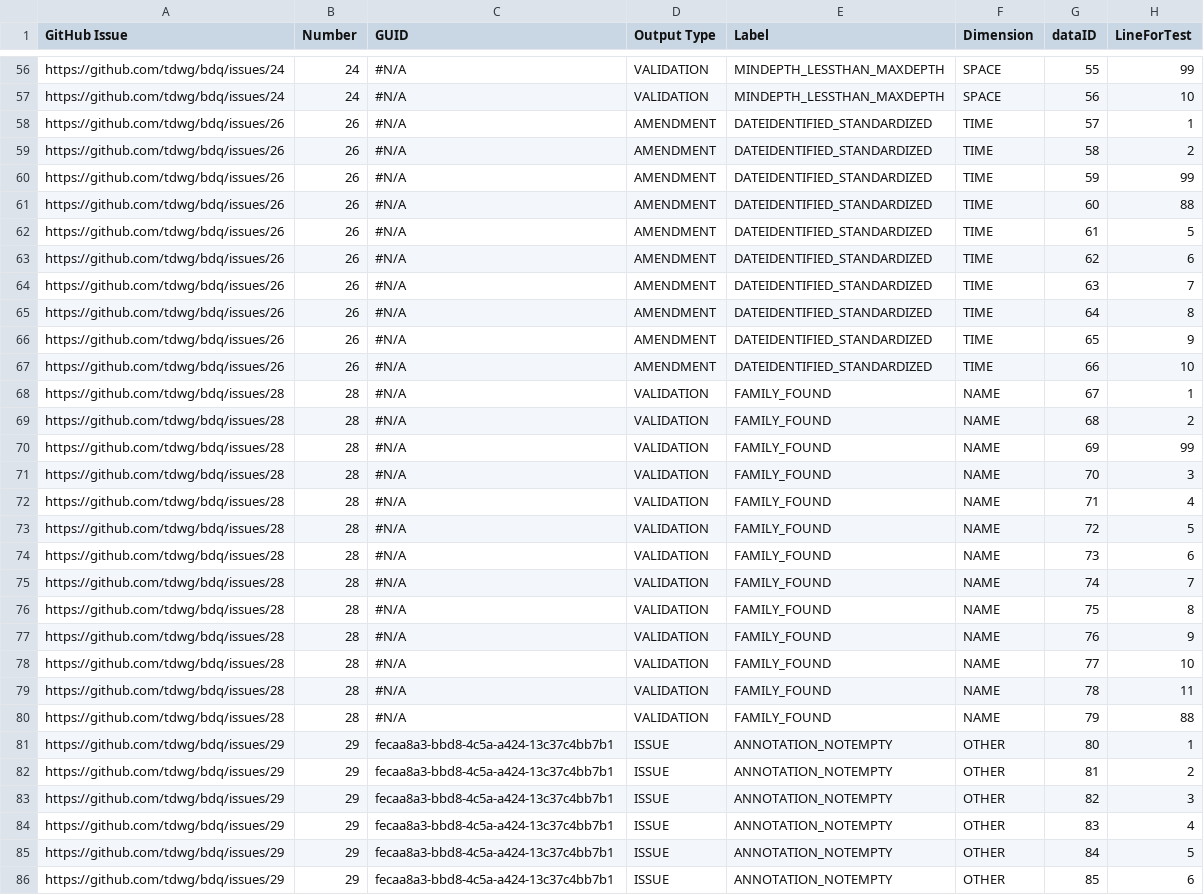
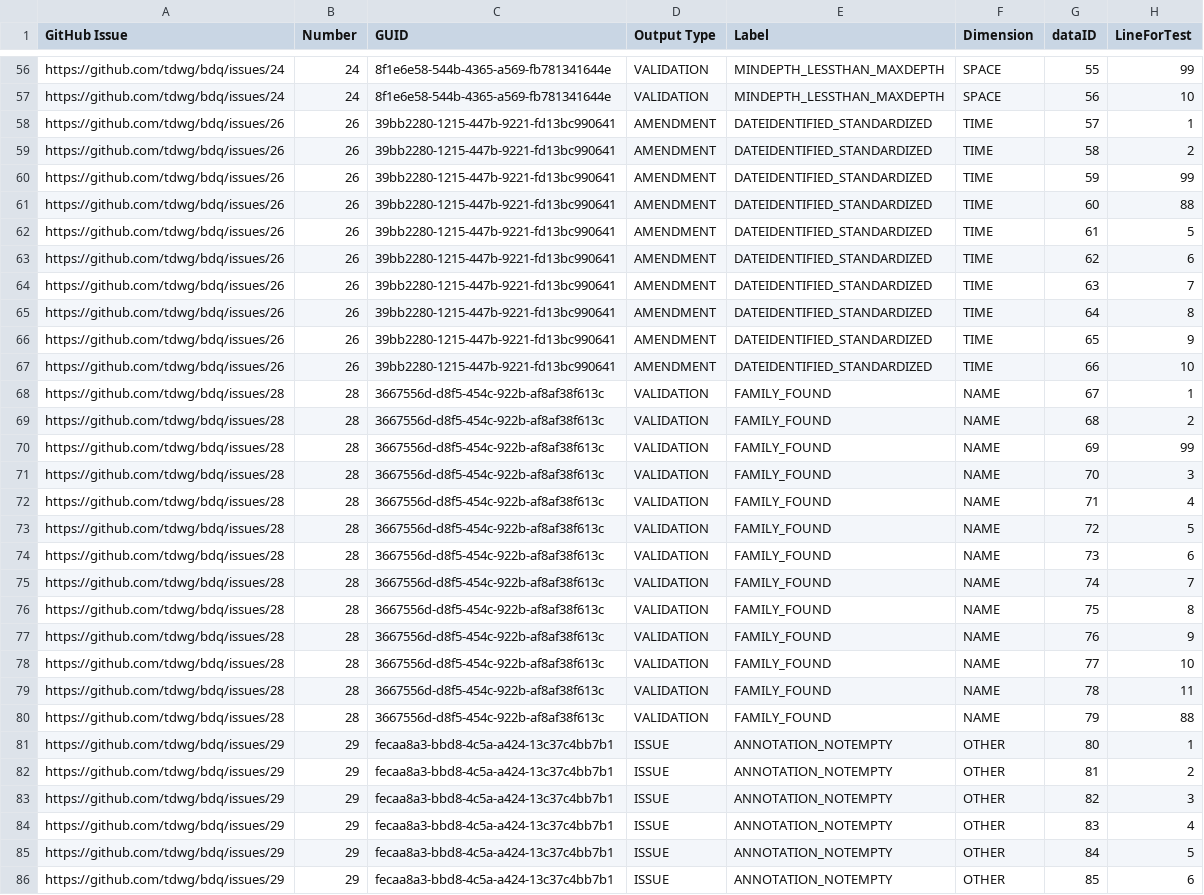
Before and after one commit to FilteredPush/bdqtestrunner, a CSV file: src/main/resources/Test_data_69_2024_07_22.csv, drawn as a sheet; only a part is shown, gaps mark what is left out; the diff covers the shown part only; the diff names each change by its address in the sheet, - before the commit and + after, or states it on an @@ line.

Commit message:
Fixing missing GUIDs on dataIDs 1-79 in validation data sheet export v69 from @Tasilee in Test_data_69_2024_07_22.csv

```diff
--- a/src/main/resources/Test_data_69_2024_07_22.csv
+++ b/src/main/resources/Test_data_69_2024_07_22.csv
-C56:C57 (GUID): #N/A
+C56:C57 (GUID): 8f1e6e58-544b-4365-a569-fb781341644e
-C58:C67 (GUID): #N/A
+C58:C67 (GUID): 39bb2280-1215-447b-9221-fd13bc990641
-C68:C80 (GUID): #N/A
+C68:C80 (GUID): 3667556d-d8f5-454c-922b-af8af38f613c
```
Also changed, not shown: 54 edited cells elsewhere in this file.
